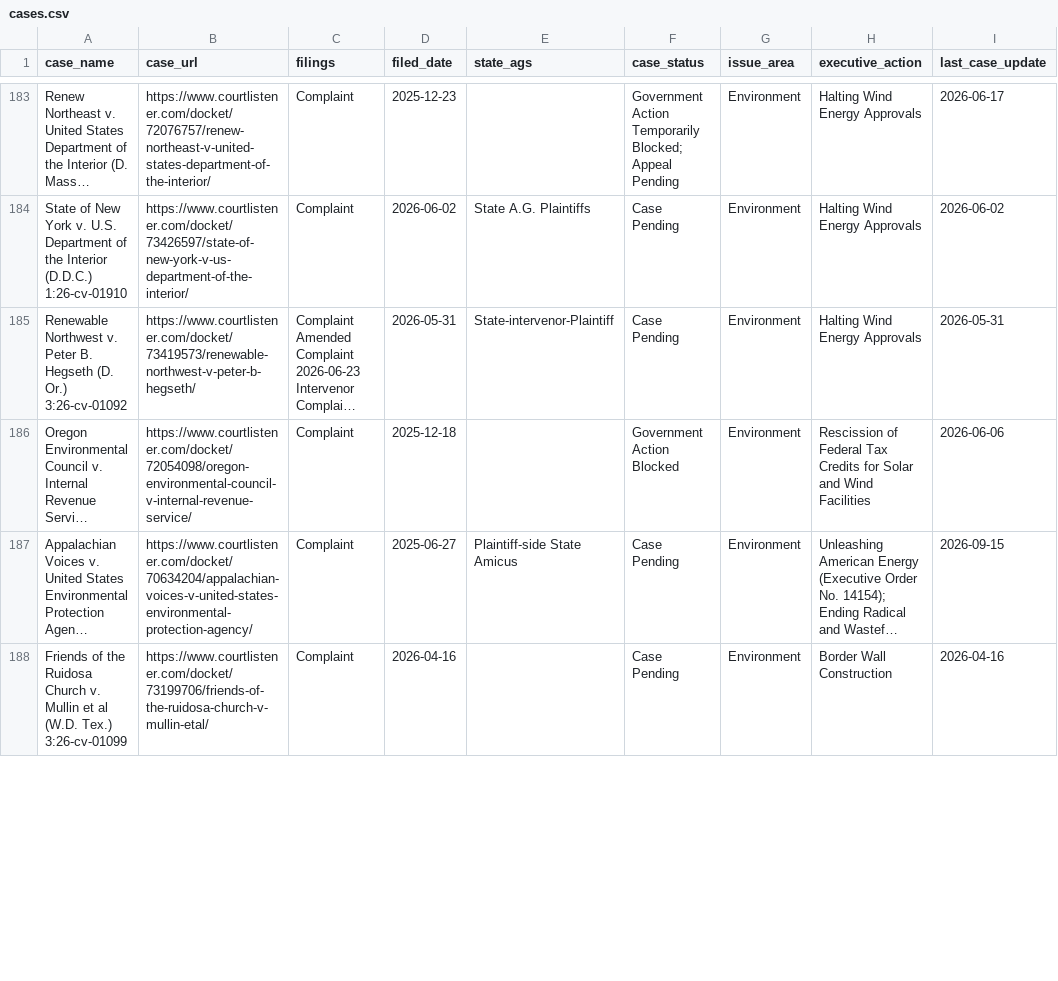
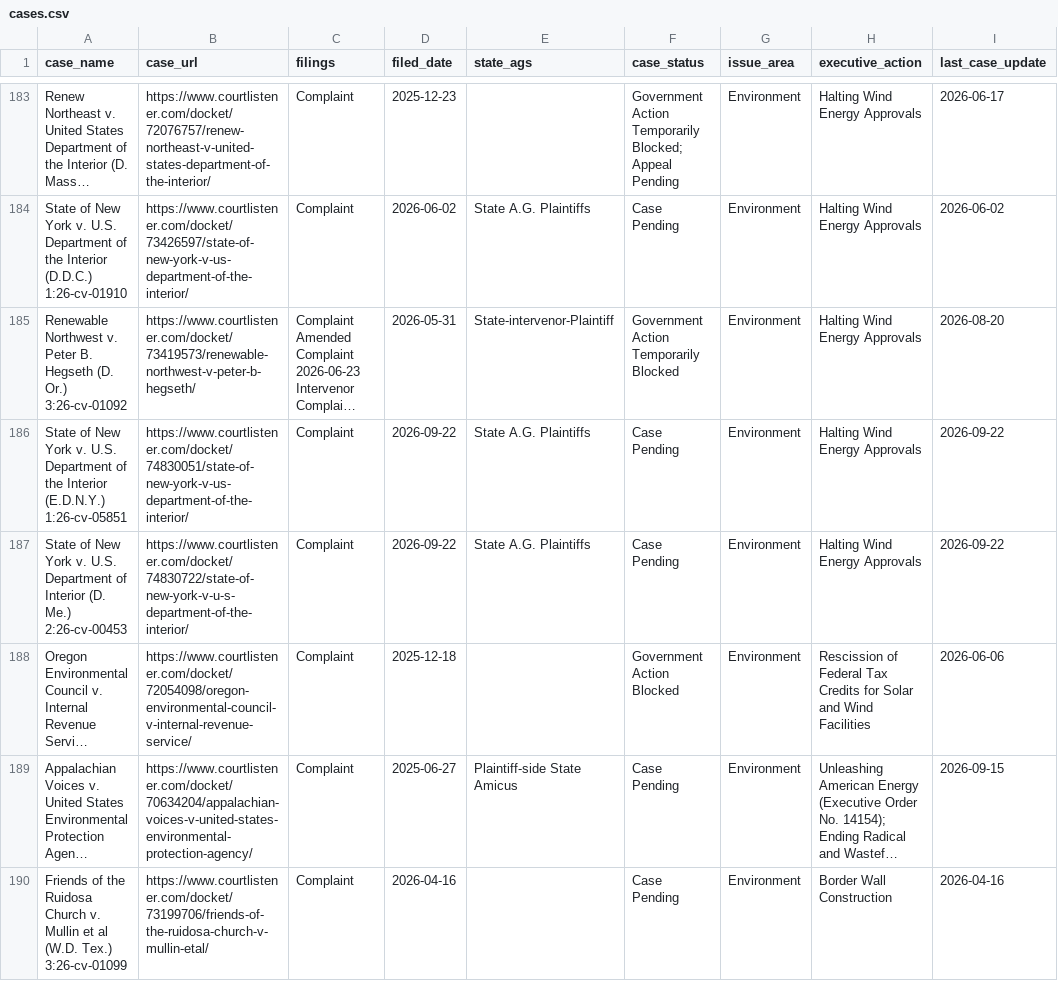
Before and after one commit to thecarsun/LC-TAA, a CSV file: data/processed/cases.csv, drawn as a sheet; only a part is shown, gaps mark what is left out; long unchanged cells end in …; ↵ is a line break in a cell; the diff covers the shown part only; the diff names each change by its address in the sheet, - before the commit and + after, or states it on an @@ line.

Commit message:
Automated data update Thu 09/24/2026

```diff
--- a/data/processed/cases.csv
+++ b/data/processed/cases.csv
-F185 (case_status): Case Pending
+F185 (case_status): Government Action Temporarily Blocked
-I185 (last_case_update): 2026-05-31
+I185 (last_case_update): 2026-08-20
+row 186: State of New York v. U.S. Department of the Interior (E.D.N.Y.) ↵ 1:26-cv-05851 | https://www.courtlistener.com/docket/74830051/state-of-new-york-v-us-department-of-the-interior/ | Complaint | 2026-09-22 | State A.G. Plaintiffs | Case Pending | Environment | Halting Wind Energy Approvals | 2026-09-22
+row 187: State of New York v. U.S. Department of Interior (D. Me.) ↵ 2:26-cv-00453 | https://www.courtlistener.com/docket/74830722/state-of-new-york-v-u-s-department-of-the-interior/ | Complaint | 2026-09-22 | State A.G. Plaintiffs | Case Pending | Environment | Halting Wind Energy Approvals | 2026-09-22
```
Also changed, not shown: 2 added rows and 44 edited cells elsewhere in this file, 1 other file.
